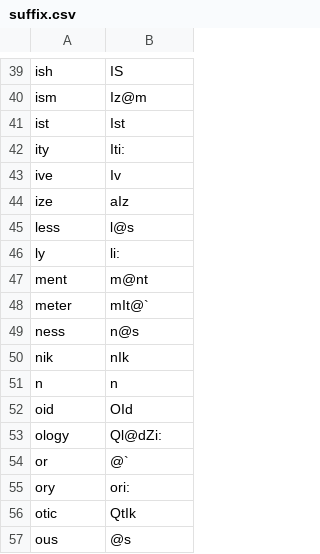
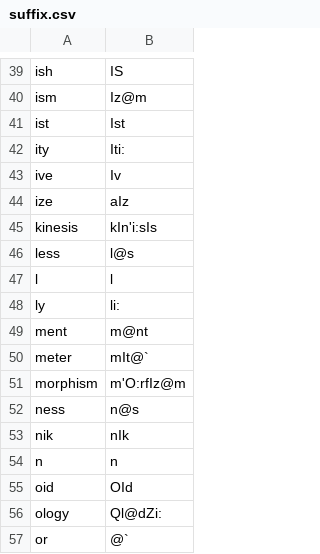
Before and after one commit to ChristianSi/lytspel, a CSV file: data/suffix.csv, drawn as a sheet; only a part is shown, gaps mark what is left out; the shorter side is filled out with more unchanged rows; the diff names each change by its address in the sheet, - before the commit and + after, or states it on an @@ line.

Commit message:
Add new suffixes

```diff
--- a/data/suffix.csv
+++ b/data/suffix.csv
+row 45: kinesis | kIn'i:sIs
+row 47: l | l
+row 51: morphism | m'O:rfIz@m
```
Also changed, not shown: 2 other files.
